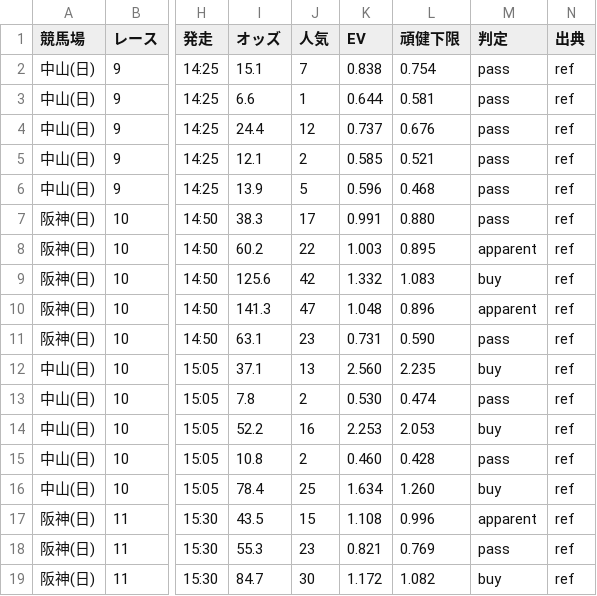
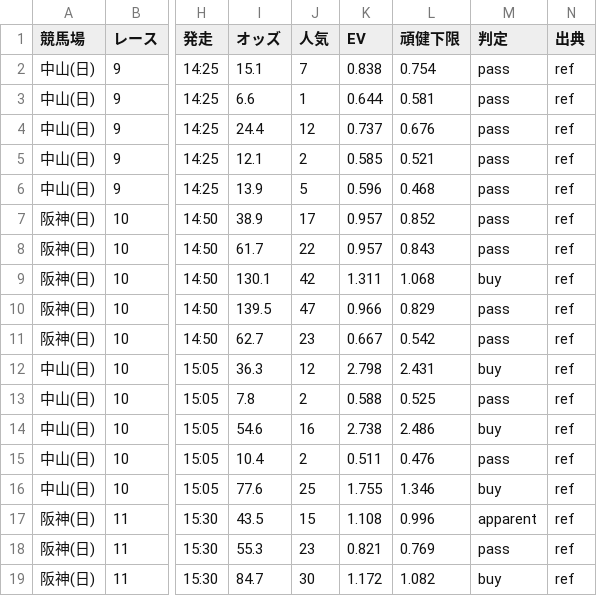
Before and after one commit to narita0130-bot/keiba-yosou, a CSV file: data/2026-09-20.autofill.csv, drawn as a sheet; only a part is shown, gaps mark what is left out; the diff covers the shown part only; the diff names each change by its address in the sheet, - before the commit and + after, or states it on an @@ line.

```diff
--- a/data/2026-09-20.autofill.csv
+++ b/data/2026-09-20.autofill.csv
-I7 (オッズ): 38.3
+I7 (オッズ): 38.9
-K7 (EV): 0.991
+K7 (EV): 0.957
-L7 (頑健下限): 0.880
+L7 (頑健下限): 0.852
-I8 (オッズ): 60.2
+I8 (オッズ): 61.7
-K8 (EV): 1.003
+K8 (EV): 0.957
-L8 (頑健下限): 0.895
+L8 (頑健下限): 0.843
-M8 (判定): apparent
+M8 (判定): pass
-I9 (オッズ): 125.6
+I9 (オッズ): 130.1
-K9 (EV): 1.332
+K9 (EV): 1.311
-L9 (頑健下限): 1.083
+L9 (頑健下限): 1.068
-I10 (オッズ): 141.3
+I10 (オッズ): 139.5
-K10 (EV): 1.048
+K10 (EV): 0.966
-L10 (頑健下限): 0.896
+L10 (頑健下限): 0.829
-M10 (判定): apparent
+M10 (判定): pass
-I11 (オッズ): 63.1
+I11 (オッズ): 62.7
-K11 (EV): 0.731
+K11 (EV): 0.667
-L11 (頑健下限): 0.590
+L11 (頑健下限): 0.542
-I12 (オッズ): 37.1
+I12 (オッズ): 36.3
-J12 (人気): 13
+J12 (人気): 12
-K12 (EV): 2.560
+K12 (EV): 2.798
-L12 (頑健下限): 2.235
+L12 (頑健下限): 2.431
-K13 (EV): 0.530
+K13 (EV): 0.588
-L13 (頑健下限): 0.474
+L13 (頑健下限): 0.525
-I14 (オッズ): 52.2
+I14 (オッズ): 54.6
-K14 (EV): 2.253
+K14 (EV): 2.738
-L14 (頑健下限): 2.053
+L14 (頑健下限): 2.486
-I15 (オッズ): 10.8
+I15 (オッズ): 10.4
-K15 (EV): 0.460
+K15 (EV): 0.511
-L15 (頑健下限): 0.428
+L15 (頑健下限): 0.476
-I16 (オッズ): 78.4
+I16 (オッズ): 77.6
-K16 (EV): 1.634
+K16 (EV): 1.755
-L16 (頑健下限): 1.260
+L16 (頑健下限): 1.346
```
Also changed, not shown: 18 edited cells elsewhere in this file, data/2026-09-20.bets.csv.
